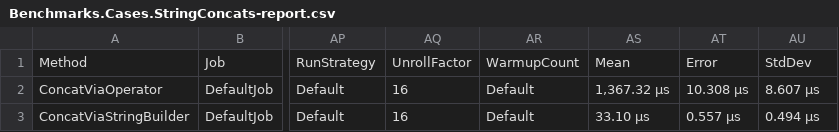
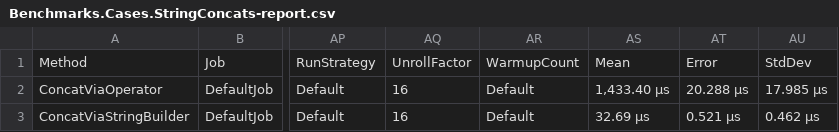
Before and after one commit to SergPerep/benchmarks_dotnet, a CSV file: BenchmarkDotNet.Artifacts/results/Benchmarks.Cases.StringConcats-report.csv, drawn as a sheet; only a part is shown, gaps mark what is left out; the diff names each change by its address in the sheet, - before the commit and + after, or states it on an @@ line.

Commit message:
Feat: Add benckmark cases

```diff
--- a/BenchmarkDotNet.Artifacts/results/Benchmarks.Cases.StringConcats-report.csv
+++ b/BenchmarkDotNet.Artifacts/results/Benchmarks.Cases.StringConcats-report.csv
-AS2: 1,367.32 μs
+AS2: 1,433.40 μs
-AT2: 10.308 μs
+AT2: 20.288 μs
-AU2: 8.607 μs
+AU2: 17.985 μs
-AS3: 33.10 μs
+AS3: 32.69 μs
-AT3: 0.557 μs
+AT3: 0.521 μs
-AU3: 0.494 μs
+AU3: 0.462 μs
```
Also changed, not shown: 17 other files.
